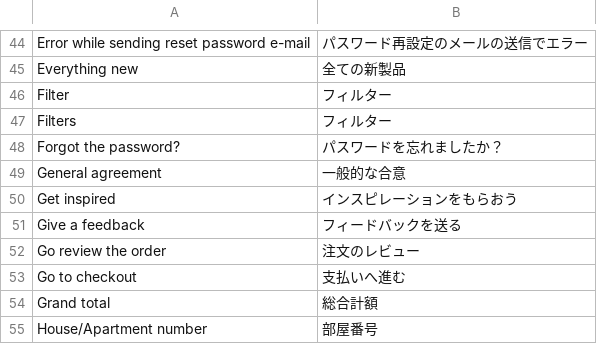
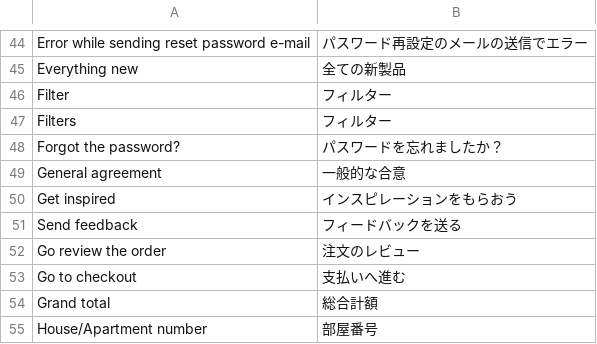
Before and after one commit to Danail-Irinkov/vue-storefront, a CSV file: core/i18n/resource/i18n/ja-JP.csv, drawn as a sheet; only a part is shown, gaps mark what is left out.

```diff
--- a/core/i18n/resource/i18n/ja-JP.csv
+++ b/core/i18n/resource/i18n/ja-JP.csv
@@ -50,3 +50,3 @@
 "Get inspired","インスピレーションをもらおう"
-"Give a feedback","フィードバックを送る"
+"Send feedback","フィードバックを送る"
 "Go review the order","注文のレビュー"
```
Also changed, not shown: src/themes/default-procc/resource/i18n/ar-SY.csv, src/themes/default-procc/resource/i18n/cs-CZ.csv, 15 other files.
